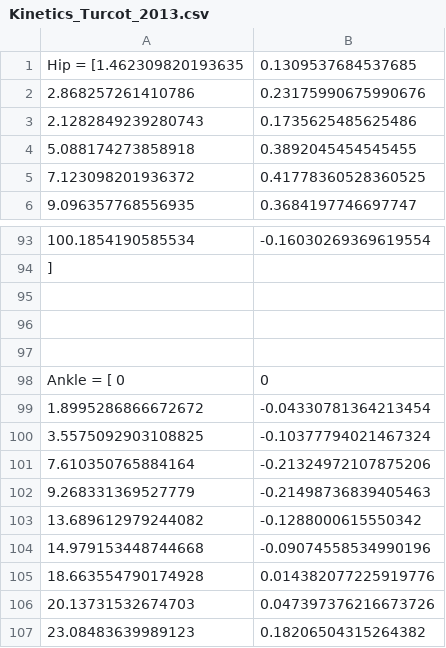
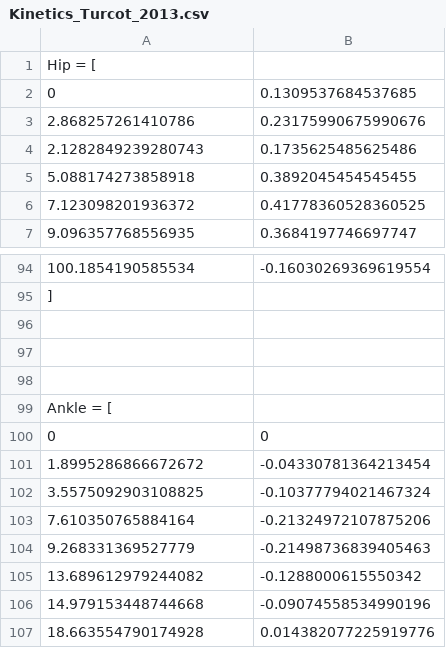
Before and after one commit to nbadie/loco-mujoco, a CSV file: prosthesis_evaluation/Kinetics_Turcot_2013.csv, drawn as a sheet; only a part is shown, gaps mark what is left out; the shorter side is filled out with more unchanged rows; addresses are those after the commit; the diff names each change by its address in the sheet, - before the commit and + after, or states it on an @@ line.

```diff
--- a/prosthesis_evaluation/Kinetics_Turcot_2013.csv
+++ b/prosthesis_evaluation/Kinetics_Turcot_2013.csv
+row 1: Hip = [
-A2: Hip = [1.462309820193635
+A2: 0
+row 99: Ankle = [
-A100: Ankle = [ 0
+A100: 0
```
Also changed, not shown: prosthesis_evaluation/Kinematics_Banks_2022.csv, prosthesis_evaluation/Kinetics_Banks_2022.csv, 57 other files.
